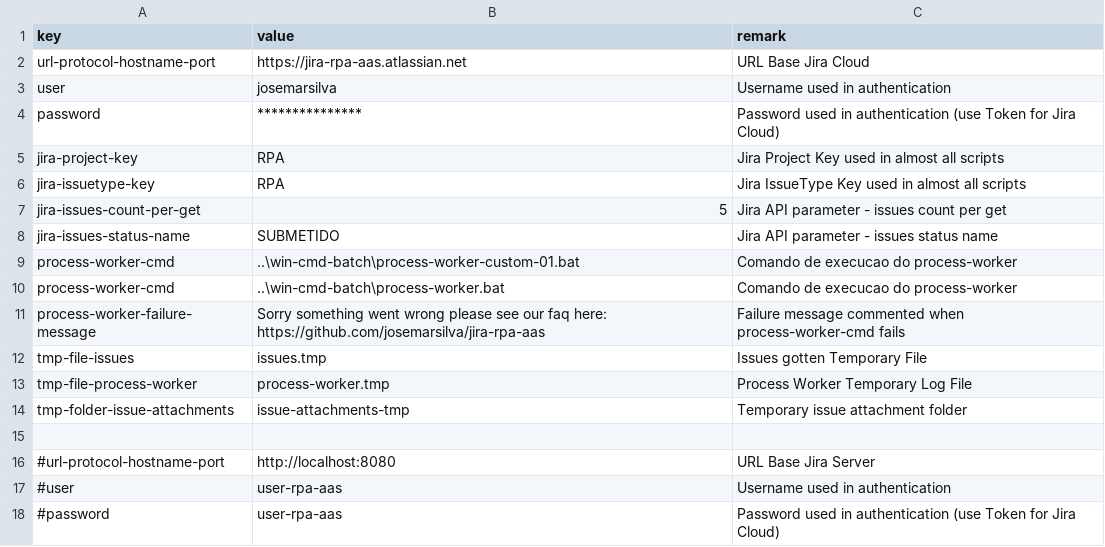
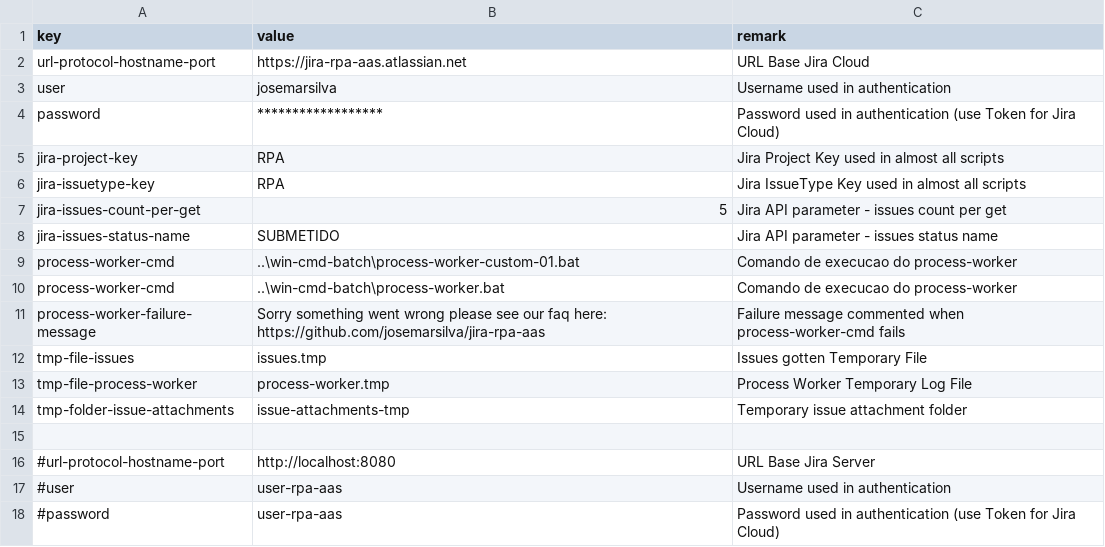
Before and after one commit to josemarsilva/jira-rpa-aas, a CSV file: src/powershell/config-key-value.csv, drawn as a sheet.

```diff
--- a/src/powershell/config-key-value.csv
+++ b/src/powershell/config-key-value.csv
@@ -3,3 +3,3 @@ url-protocol-hostname-port;https://jira-rpa-aas.atlassian.net;URL Base Jira Clou
 user;josemarsilva;Username used in authentication
-password;***************;Password used in authentication (use Token for Jira Cloud)
+password;******************;Password used in authentication (use Token for Jira Cloud)
 jira-project-key;RPA;Jira Project Key used in almost all scripts
```
